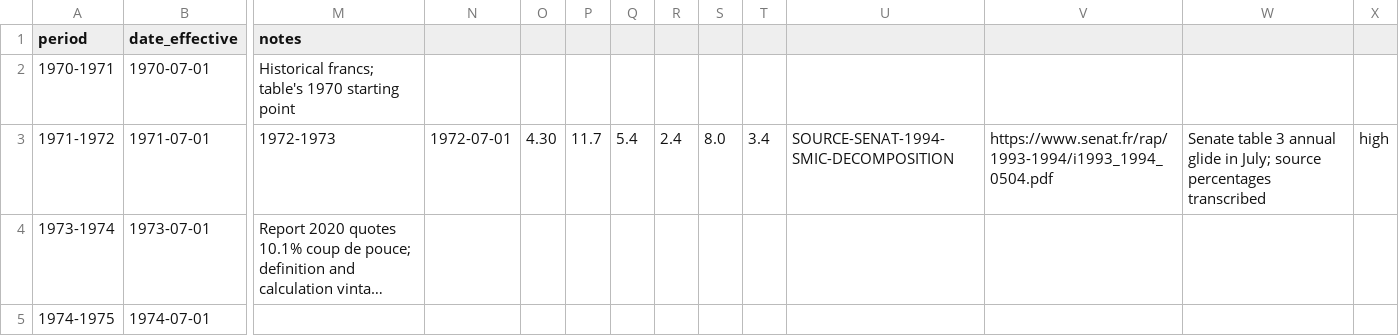
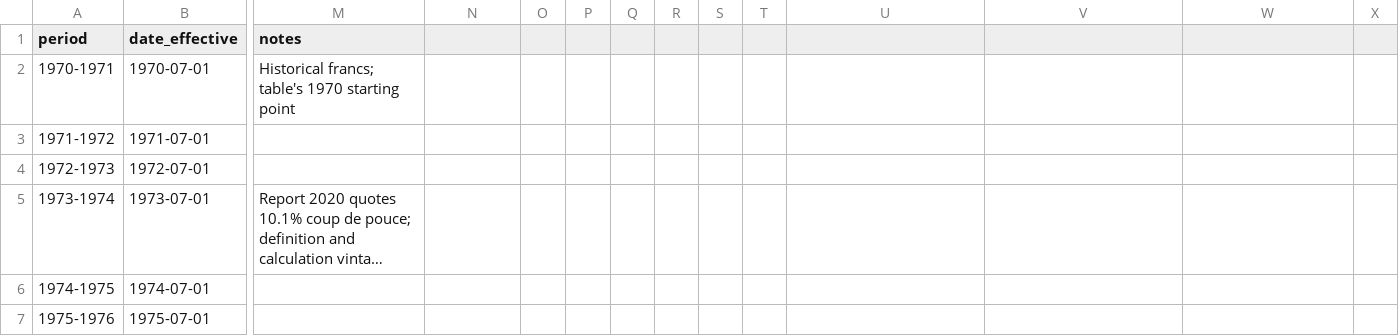
Before and after one commit to JM-Brun/society-lab, a CSV file: data/smic-revaluations-1970-1993.csv, drawn as a sheet; only a part is shown, gaps mark what is left out; the shorter side is filled out with more unchanged rows; long unchanged cells end in …; rows hold the shown columns only; the diff names each change by its address in the sheet, - before the commit and + after, or states it on an @@ line.

Commit message:
Restore CSV rows and retain 1978 source discrepancy

```diff
--- a/data/smic-revaluations-1970-1993.csv
+++ b/data/smic-revaluations-1970-1993.csv
-M3 (notes): 1972-1973
+M3 (notes): (empty)
-N3: 1972-07-01
+N3: (empty)
-O3: 4.30
+O3: (empty)
-P3: 11.7
+P3: (empty)
-Q3: 5.4
+Q3: (empty)
-R3: 2.4
+R3: (empty)
-S3: 8.0
+S3: (empty)
-T3: 3.4
+T3: (empty)
-U3: SOURCE-SENAT-1994-SMIC-DECOMPOSITION
+U3: (empty)
-V3: https://www.senat.fr/rap/1993-1994/i1993_1994_0504.pdf
+V3: (empty)
-W3: Senate table 3 annual glide in July; source percentages transcribed
+W3: (empty)
-X3: high
+X3: (empty)
+row 4: 1972-1973 | 1972-07-01
```
